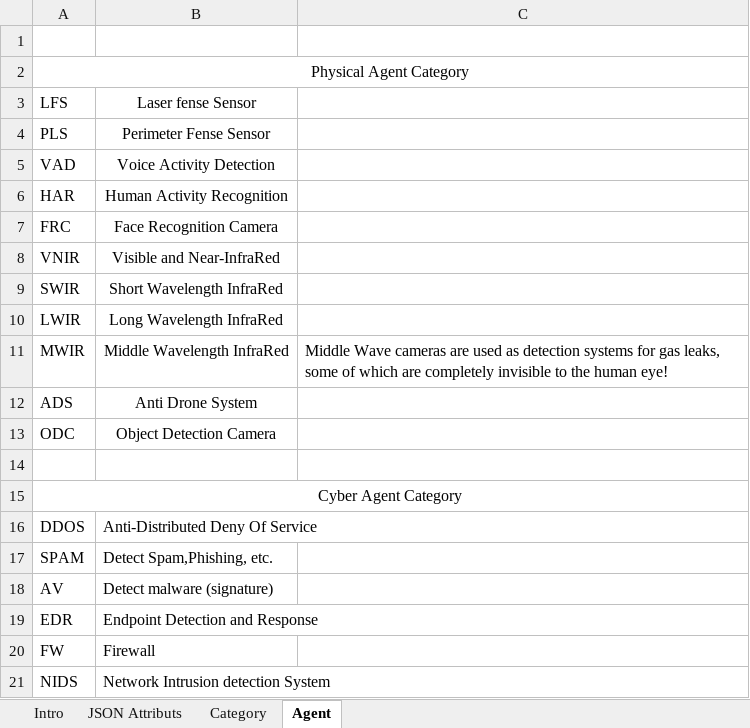
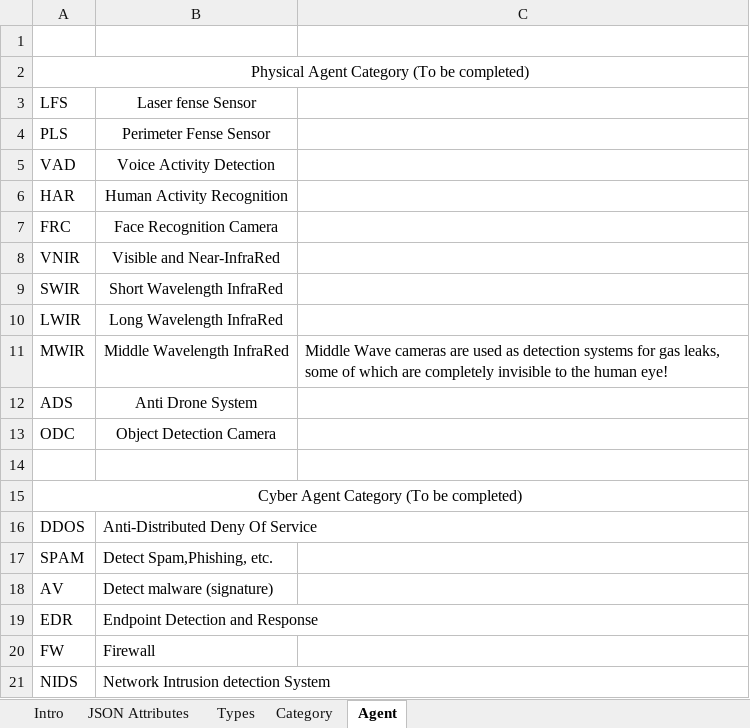
Before and after one commit to SECEF/idmefv2-definition, an Excel workbook: IDMEFv2-Definition.xlsx, sheet Agent, drawn as a sheet; only a part is shown; values as stored, in another font and other column widths than the file's, no borders; the diff names each change by its address in the sheet, - before the commit and + after, or states it on an @@ line.

Commit message:
IDMEFv2 version 0.2
Definition
Examples
JSON Schema

Change-Id: Ieafaab75e7fdd24abd3a33dde24151aa39b66938

```diff
--- a/IDMEFv2-Definition.xlsx (sheet Agent)
+++ b/IDMEFv2-Definition.xlsx (sheet Agent)
-sheet tab: JSON Attributs
+sheet tab: JSON Attributes
+sheet tab: Types
-A2: Physical Agent Category
+A2: Physical Agent Category (To be completed)
-A15: Cyber Agent Category
+A15: Cyber Agent Category (To be completed)
```
Also changed, not shown: sheet JSON Attributes, sheet Intro, 2 other files.
